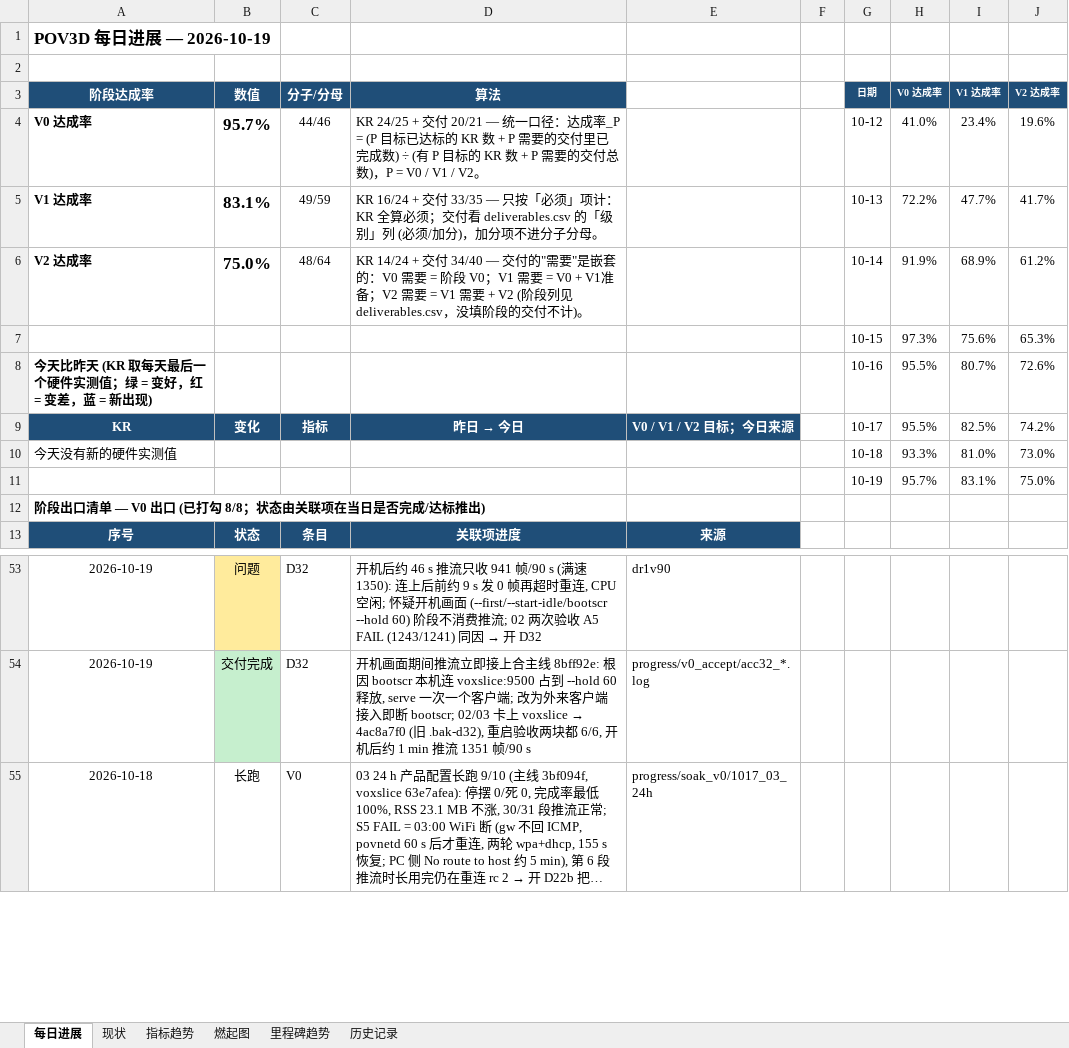
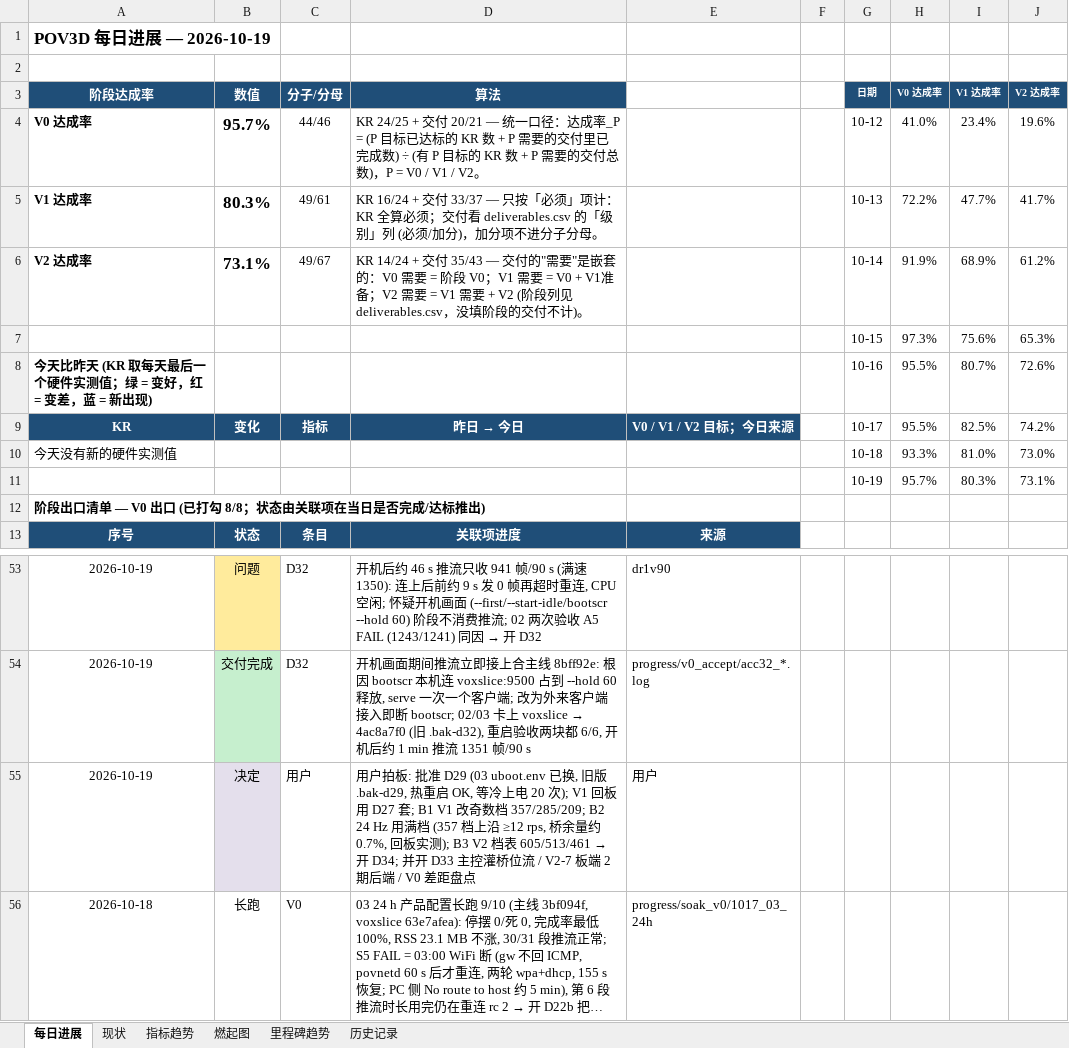
Before and after one commit to kiujkiu/zynq_pov, an Excel workbook: docs/progress/显性目的进度_2026-10-19.xlsx, sheet 每日进展, drawn as a sheet; only a part is shown, gaps mark what is left out; long unchanged cells end in …; values as stored, in another font and other column widths than the file's, no borders; charts and pictures not drawn; the diff names each change by its address in the sheet, - before the commit and + after, or states it on an @@ line.

```diff
--- a/docs/progress/显性目的进度_2026-10-19.xlsx (sheet 每日进展)
+++ b/docs/progress/显性目的进度_2026-10-19.xlsx (sheet 每日进展)
-B5 (数值): 83.1%
+B5 (数值): 80.3%
-C5 (分子/分母): 49/59
+C5 (分子/分母): 49/61
-D5 (算法): …+ 交付 33/35 — 只按「…
+D5 (算法): …+ 交付 33/37 — 只按「…
-B6 (数值): 75.0%
+B6 (数值): 73.1%
-C6 (分子/分母): 48/64
+C6 (分子/分母): 49/67
-D6 (算法): …+ 交付 34/40 — 交付的…
+D6 (算法): …+ 交付 35/43 — 交付的…
-I11 (V1 达成率): 83.1%
+I11 (V1 达成率): 80.3%
-J11 (V2 达成率): 75.0%
+J11 (V2 达成率): 73.1%
+row 55: 2026-10-19 | 决定 | 用户 | 用户拍板: 批准 D29 (03 uboot.env 已换, 旧版 .bak-d29, 热重启 OK, 等冷上电 20 次); V1 回板用 D27 套; B1 V1 改奇数档 357/285/209; B2 24 Hz 用满档 (357 档上沿 ≥12 rps, 桥余量约 0.7%, 回板实测); B3 V2 档表 605/513/461 → 开 D34; 并开 D33 主控灌桥位流 / V2-7 板端 2 期后端 / V0 差距盘点 | 用户
```
Also changed, not shown: sheet 燃起图, 6 other files.
